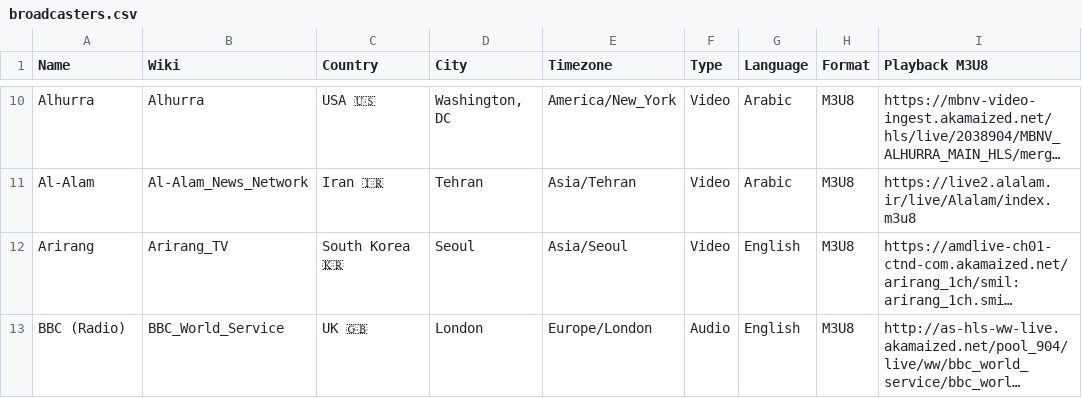
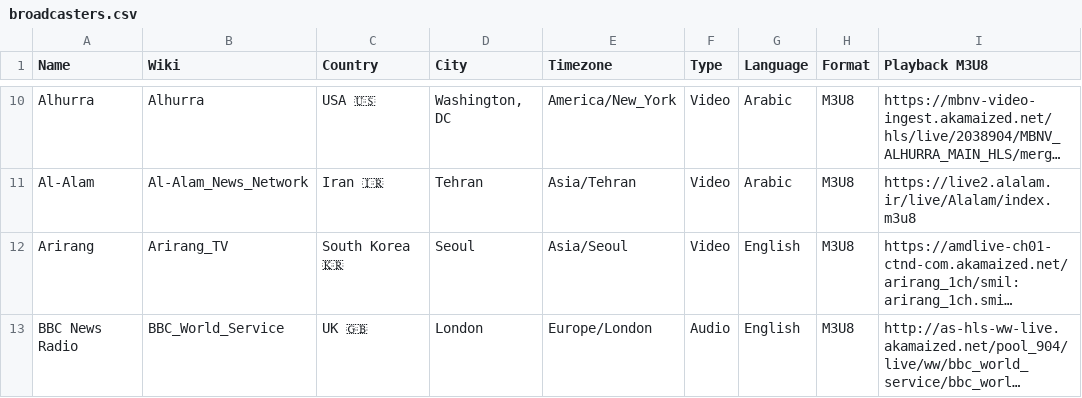
Before and after one commit to cpremoshis/global-media, a CSV file: Assets/broadcasters.csv, drawn as a sheet; only a part is shown, gaps mark what is left out; long unchanged cells end in …; the diff covers the shown part only; the diff names each change by its address in the sheet, - before the commit and + after, or states it on an @@ line.

```diff
--- a/Assets/broadcasters.csv
+++ b/Assets/broadcasters.csv
-A13 (Name): BBC (Radio)
+A13 (Name): BBC News Radio
```
Also changed, not shown: 3 edited cells elsewhere in this file.
